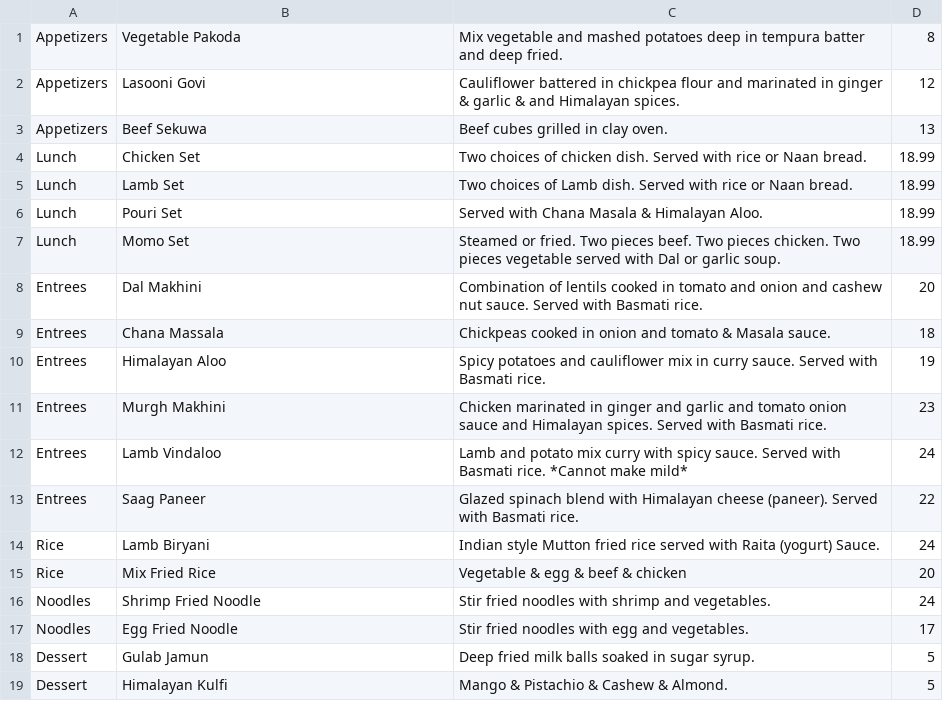
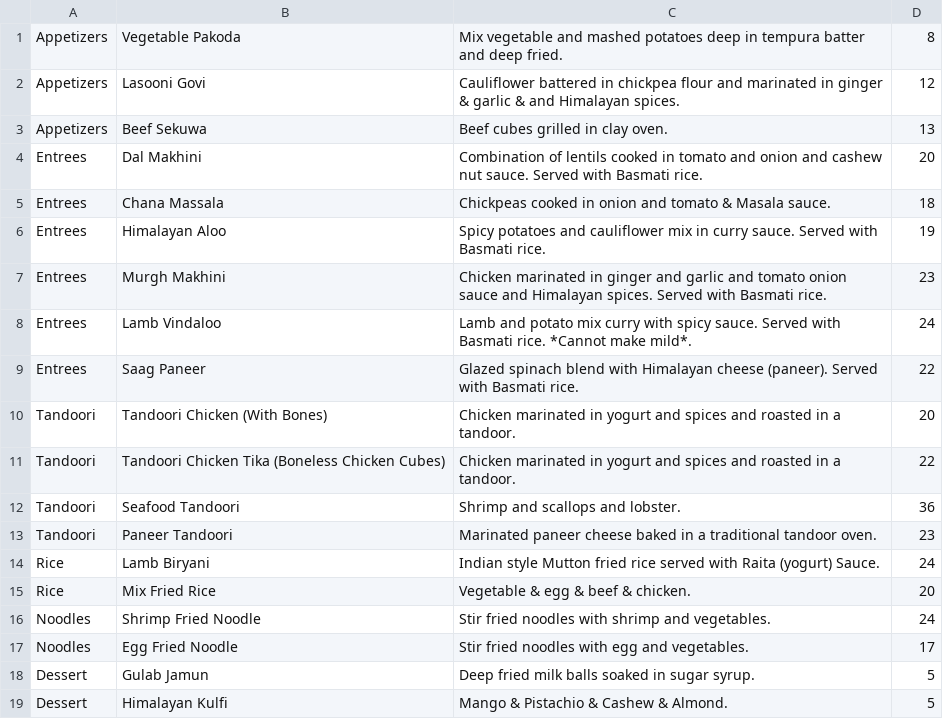
Before and after one commit to estan-neit/se126-stan-202520, a CSV file: week9&10_FINAL_project/jewelOfHimalayaMenu.csv, drawn as a sheet.

```diff
--- a/week9&10_FINAL_project/jewelOfHimalayaMenu.csv
+++ b/week9&10_FINAL_project/jewelOfHimalayaMenu.csv
@@ -3,6 +3,2 @@ Appetizers,Lasooni Govi,Cauliflower battered in chickpea flour and marinated in
 Appetizers,Beef Sekuwa,Beef cubes grilled in clay oven.,13
-Lunch,Chicken Set,Two choices of chicken dish. Served with rice or Naan bread.,18.99
-Lunch,Lamb Set,Two choices of Lamb dish. Served with rice or Naan bread.,18.99
-Lunch,Pouri Set,Served with Chana Masala & Himalayan Aloo.,18.99
-Lunch,Momo Set,Steamed or fried. Two pieces beef. Two pieces chicken. Two pieces vegetable served with Dal or garlic soup.,18.99
 Entrees,Dal Makhini,Combination of lentils cooked in tomato and onion and cashew nut sauce. Served with Basmati rice.,20
@@ -11,6 +7,10 @@ Entrees,Himalayan Aloo,Spicy potatoes and cauliflower mix in curry sauce. Served
 Entrees,Murgh Makhini,Chicken marinated in ginger and garlic and tomato onion sauce and Himalayan spices. Served with Basmati rice.,23
-Entrees,Lamb Vindaloo,Lamb and potato mix curry with spicy sauce. Served with Basmati rice. *Cannot make mild*,24
+Entrees,Lamb Vindaloo,Lamb and potato mix curry with spicy sauce. Served with Basmati rice. *Cannot make mild*.,24
 Entrees,Saag Paneer,Glazed spinach blend with Himalayan cheese (paneer). Served with Basmati rice.,22
+Tandoori,Tandoori Chicken (With Bones),Chicken marinated in yogurt and spices and roasted in a tandoor.,20
+Tandoori,Tandoori Chicken Tika (Boneless Chicken Cubes),Chicken marinated in yogurt and spices and roasted in a tandoor.,22
+Tandoori,Seafood Tandoori,Shrimp and scallops and lobster.,36
+Tandoori,Paneer Tandoori,Marinated paneer cheese baked in a traditional tandoor oven.,23
 Rice,Lamb Biryani,Indian style Mutton fried rice served with Raita (yogurt) Sauce.,24
-Rice,Mix Fried Rice,Vegetable & egg & beef & chicken,20
+Rice,Mix Fried Rice,Vegetable & egg & beef & chicken.,20
 Noodles,Shrimp Fried Noodle,Stir fried noodles with shrimp and vegetables.,24
```
Also changed, not shown: 1 other file.
